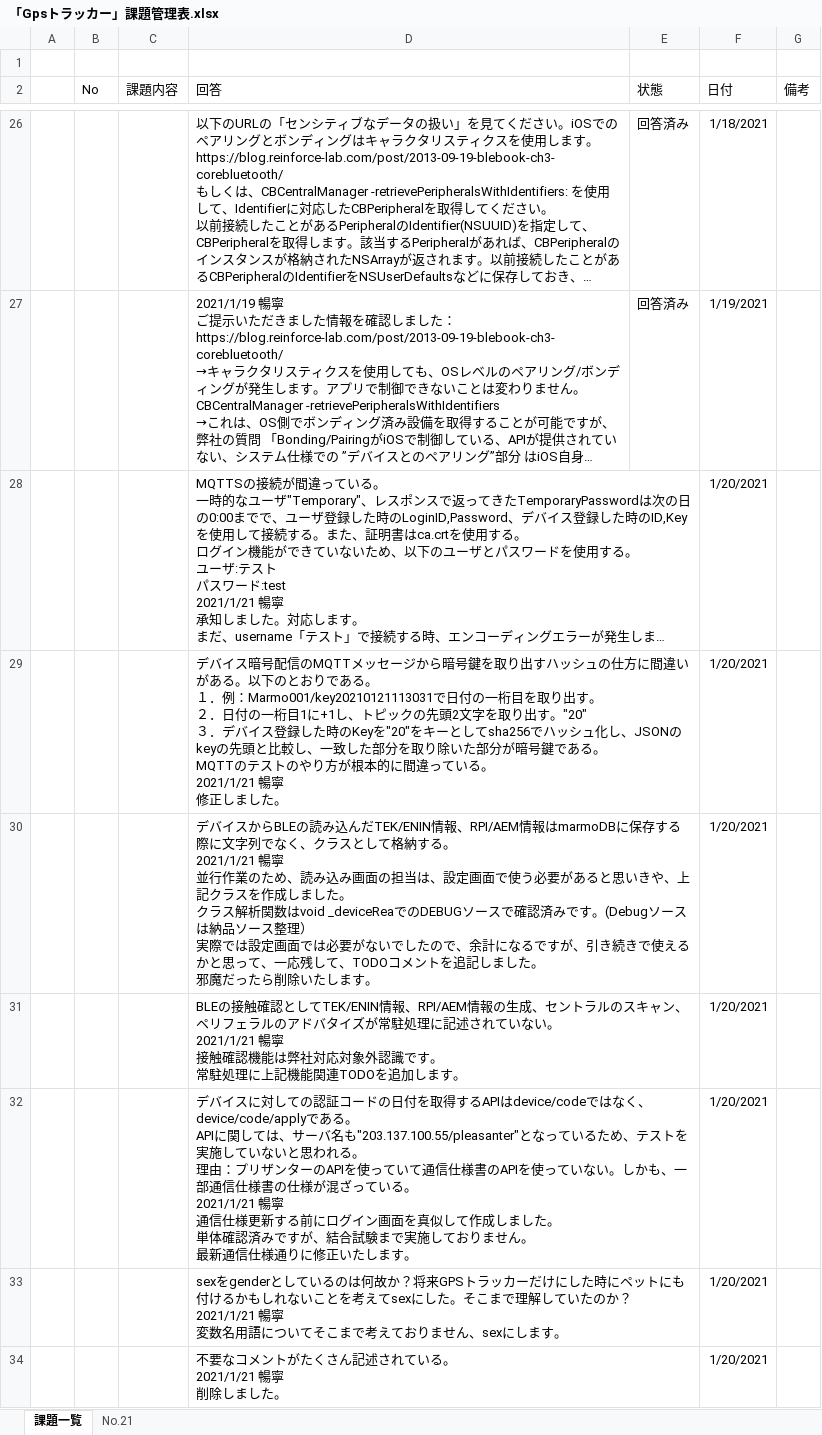
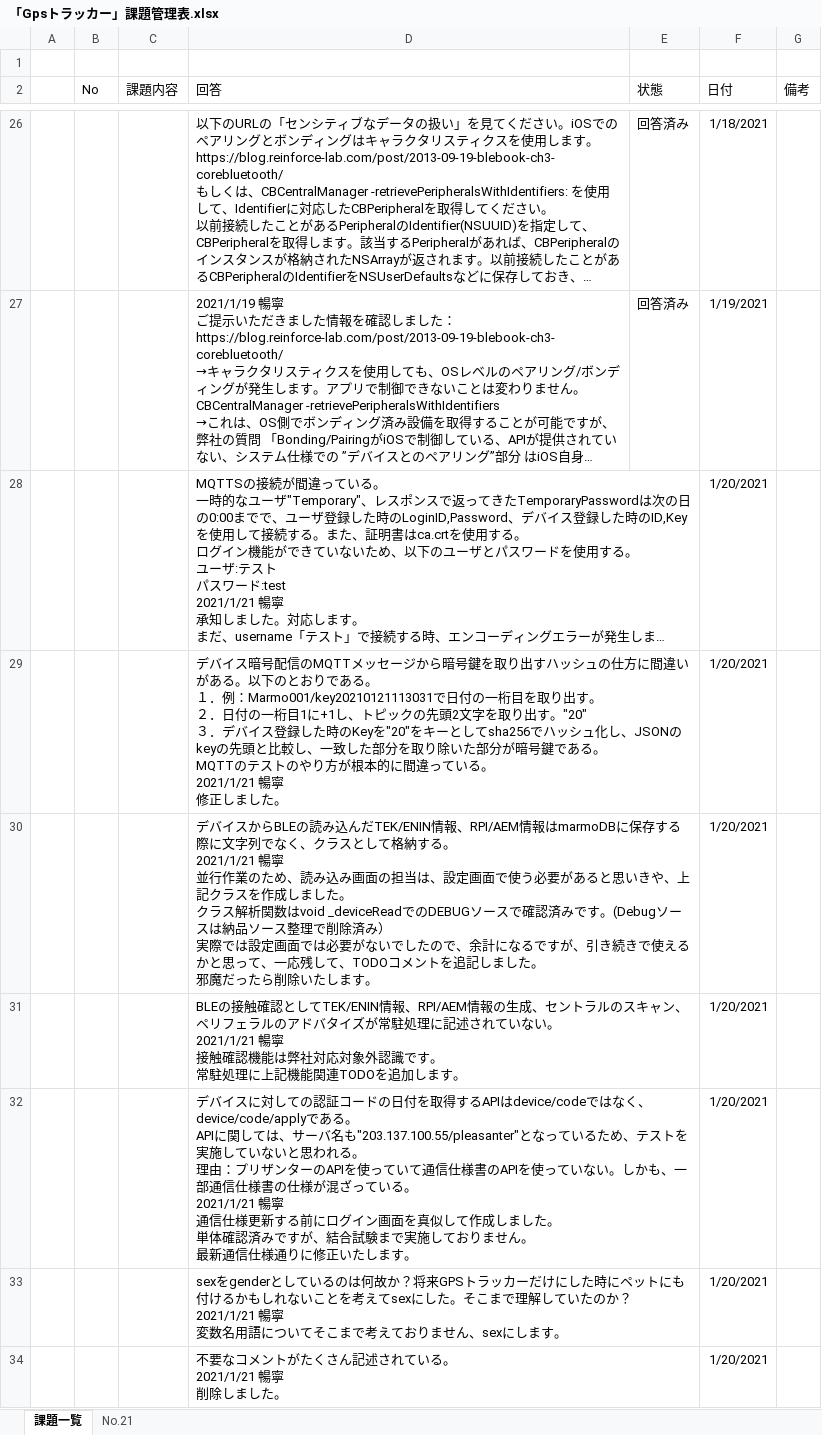
Before and after one commit to giangdolqa/GpsTrackerContactApp, an Excel workbook: 「Gpsトラッカー」課題管理表.xlsx, sheet 課題一覧, drawn as a sheet; only a part is shown, gaps mark what is left out; long unchanged cells end in …; values as stored, in another font and other column widths than the file's, no borders; table styles not drawn; ↵ is a line break in a cell; the diff names each change by its address in the sheet, - before the commit and + after, or states it on an @@ line.

```diff
--- a/「Gpsトラッカー」課題管理表.xlsx (sheet 課題一覧)
+++ b/「Gpsトラッカー」課題管理表.xlsx (sheet 課題一覧)
-D30 (回答): …関数はvoid _deviceReaでのDEBUGソースで確認済みです。(Debugソースは納品ソース整理） ↵ 実際…
+D30 (回答): …関数はvoid _deviceReadでのDEBUGソースで確認済みです。(Debugソースは納品ソース整理で削除済み） ↵ 実際…
```
Also changed, not shown: 5 other files.
